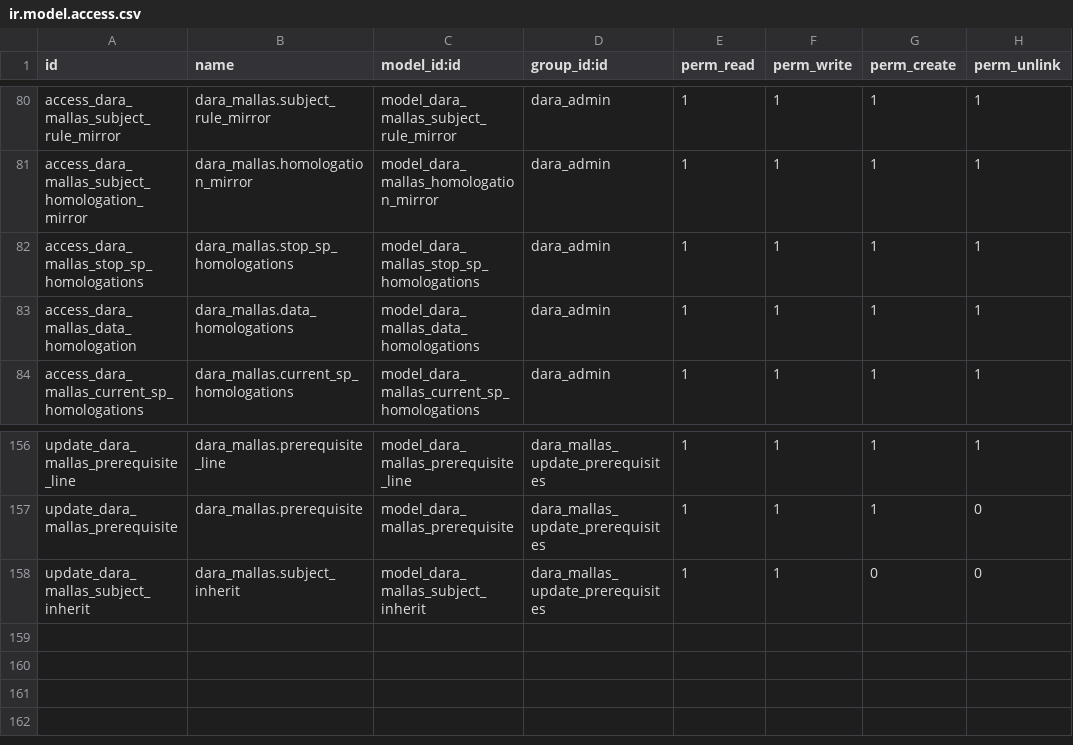
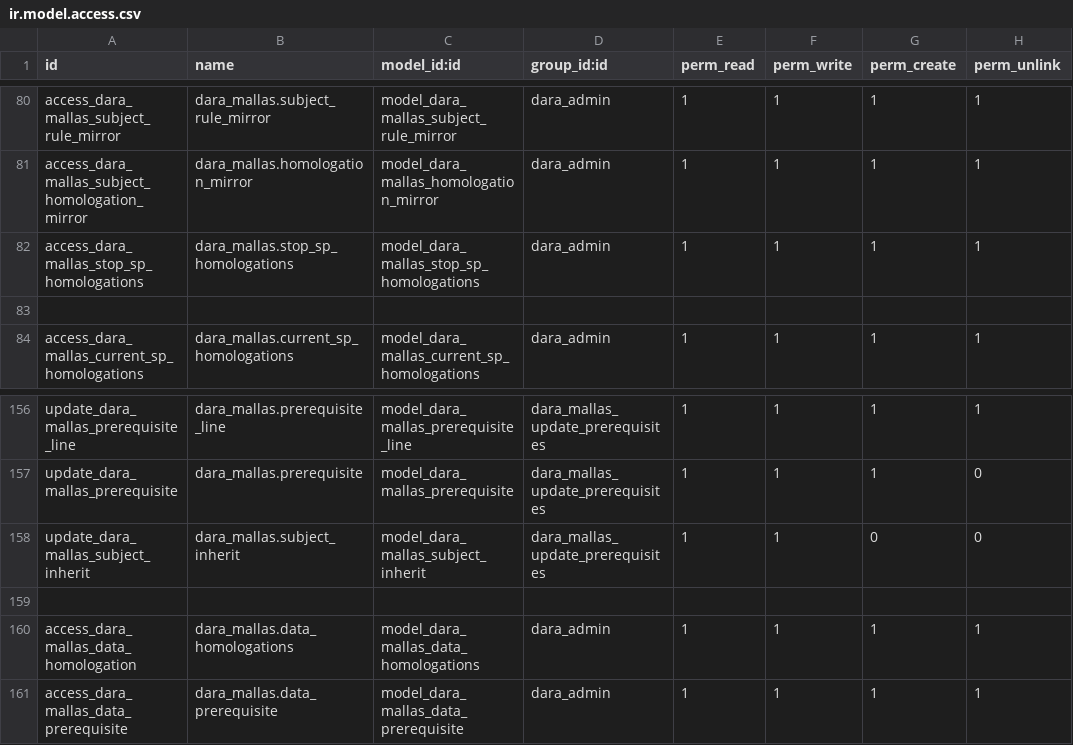
Before and after one commit to Alexander-Udla/test_dara_mallas, a CSV file: security/ir.model.access.csv, drawn as a sheet; only a part is shown, gaps mark what is left out; the diff names each change by its address in the sheet, - before the commit and + after, or states it on an @@ line.

```diff
--- a/security/ir.model.access.csv
+++ b/security/ir.model.access.csv
-row 83: access_dara_mallas_data_homologation | dara_mallas.data_homologations | model_dara_mallas_data_homologations | dara_admin | 1 | 1 | 1 | 1
+row 83: (empty)
+row 159: (empty)
+row 160: access_dara_mallas_data_homologation | dara_mallas.data_homologations | model_dara_mallas_data_homologations | dara_admin | 1 | 1 | 1 | 1
+row 161: access_dara_mallas_data_prerequisite | dara_mallas.data_prerequisite | model_dara_mallas_data_prerequisite | dara_admin | 1 | 1 | 1 | 1
```
Also changed, not shown: 9 other files.
